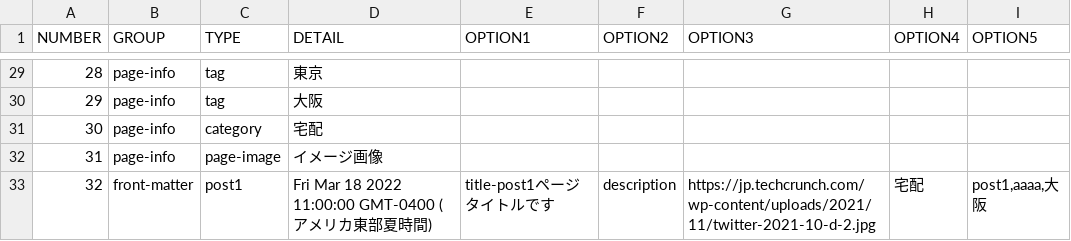
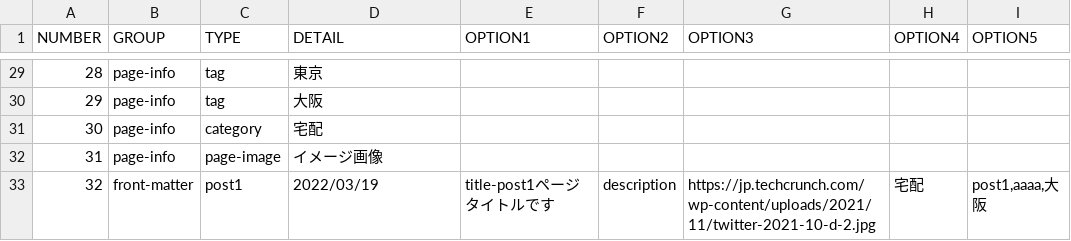
Before and after one commit to lidar9k/new-project, a CSV file: bbb.csv, drawn as a sheet; only a part is shown, gaps mark what is left out.

Commit message:
おおおおお

```diff
--- a/bbb.csv
+++ b/bbb.csv
@@ -32,2 +32,2 @@
 "31","page-info","page-image","イメージ画像","","","","",""
-"32","front-matter","post1","Fri Mar 18 2022 11:00:00 GMT-0400 (アメリカ東部夏時間)","title-post1ページタイトルです","description","https://jp.techcrunch.com/wp-content/uploads/2021/11/twitter-2021-10-d-2.jpg","宅配","post1,aaaa,大阪"
+"32","front-matter","post1","2022/03/19","title-post1ページタイトルです","description","https://jp.techcrunch.com/wp-content/uploads/2021/11/twitter-2021-10-d-2.jpg","宅配","post1,aaaa,大阪"
```
